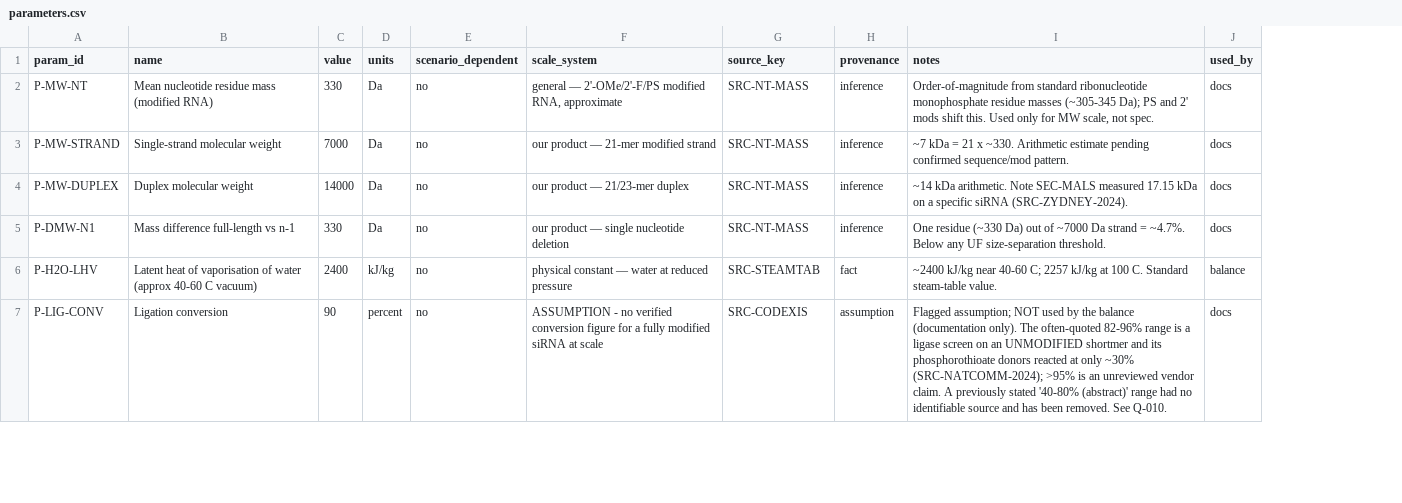
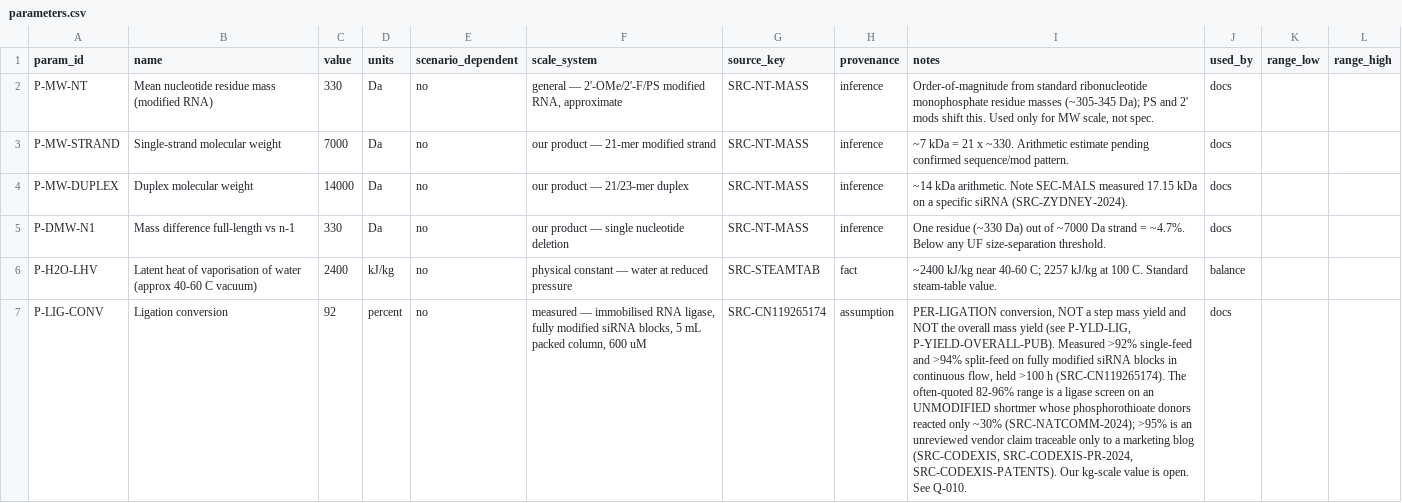
Before and after one commit to theqtl/HelloWorld, a CSV file: data/parameters.csv, drawn as a sheet; only a part is shown; the diff covers the shown part only; the diff names each change by its address in the sheet, - before the commit and + after, or states it on an @@ line.

```diff
--- a/data/parameters.csv
+++ b/data/parameters.csv
+column K (range_low), empty
+column L (range_high), empty
-C7 (value): 90
+C7 (value): 92
-F7 (scale_system): ASSUMPTION - no verified conversion figure for a fully modified siRNA at scale
+F7 (scale_system): measured — immobilised RNA ligase, fully modified siRNA blocks, 5 mL packed column, 600 uM
-G7 (source_key): SRC-CODEXIS
+G7 (source_key): SRC-CN119265174
-I7 (notes): Flagged assumption; NOT used by the balance (documentation only). The often-quoted 82-96% range is a ligase screen on an UNMODIFIED shortmer and its phosphorothioate donors reacted at only ~30% (SRC-NATCOMM-2024); >95% is an unreviewed vendor claim. A previously stated '40-80% (abstract)' range had no identifiable source and has been removed. See Q-010.
+I7 (notes): PER-LIGATION conversion, NOT a step mass yield and NOT the overall mass yield (see P-YLD-LIG, P-YIELD-OVERALL-PUB). Measured >92% single-feed and >94% split-feed on fully modified siRNA blocks in continuous flow, held >100 h (SRC-CN119265174). The often-quoted 82-96% range is a ligase screen on an UNMODIFIED shortmer whose phosphorothioate donors reacted only ~30% (SRC-NATCOMM-2024); >95% is an unreviewed vendor claim traceable only to a marketing blog (SRC-CODEXIS, SRC-CODEXIS-PR-2024, SRC-CODEXIS-PATENTS). Our kg-scale value is open. See Q-010.
```
Also changed, not shown: 4 added rows, 1 removed row and 18 edited cells elsewhere in this file, data/buffers.csv, data/equipment.csv, 21 other files.
